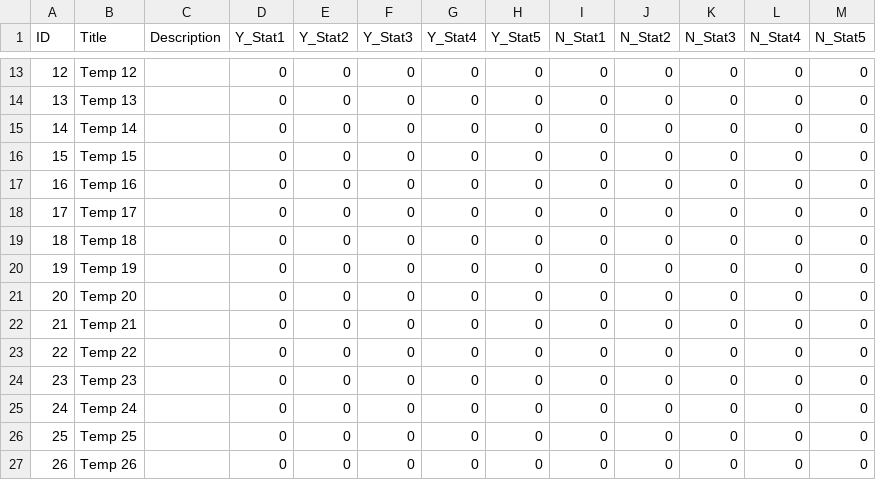
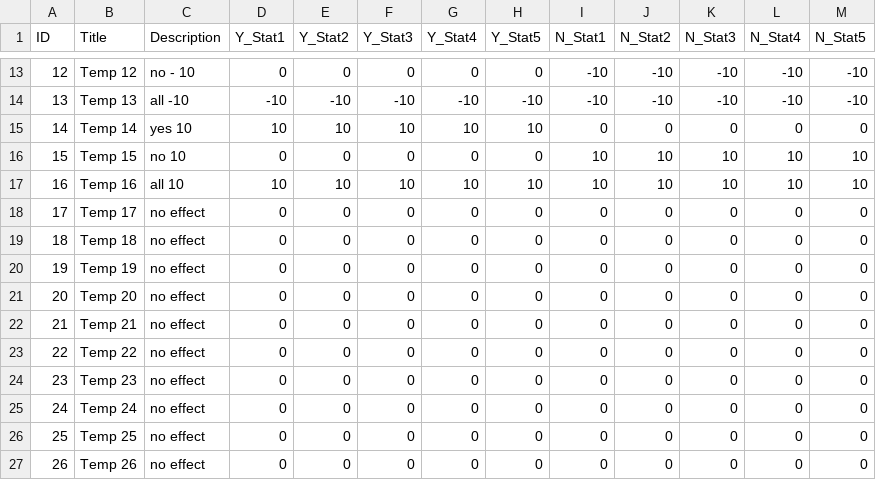
Before and after one commit to JoshuaOliver99/Unity_HyperRural, a CSV file: Hyper Rural/Assets/Databases/TestDB.csv, drawn as a sheet; only a part is shown, gaps mark what is left out; the diff covers the shown part only.

```diff
--- a/Hyper Rural/Assets/Databases/TestDB.csv
+++ b/Hyper Rural/Assets/Databases/TestDB.csv
@@ -13,15 +13,15 @@
-12,Temp 12,,0,0,0,0,0,0,0,0,0,0
-13,Temp 13,,0,0,0,0,0,0,0,0,0,0
-14,Temp 14,,0,0,0,0,0,0,0,0,0,0
-15,Temp 15,,0,0,0,0,0,0,0,0,0,0
-16,Temp 16,,0,0,0,0,0,0,0,0,0,0
-17,Temp 17,,0,0,0,0,0,0,0,0,0,0
-18,Temp 18,,0,0,0,0,0,0,0,0,0,0
-19,Temp 19,,0,0,0,0,0,0,0,0,0,0
-20,Temp 20,,0,0,0,0,0,0,0,0,0,0
-21,Temp 21,,0,0,0,0,0,0,0,0,0,0
-22,Temp 22,,0,0,0,0,0,0,0,0,0,0
-23,Temp 23,,0,0,0,0,0,0,0,0,0,0
-24,Temp 24,,0,0,0,0,0,0,0,0,0,0
-25,Temp 25,,0,0,0,0,0,0,0,0,0,0
-26,Temp 26,,0,0,0,0,0,0,0,0,0,0
+12,Temp 12,no - 10,0,0,0,0,0,-10,-10,-10,-10,-10
+13,Temp 13,all -10,-10,-10,-10,-10,-10,-10,-10,-10,-10,-10
+14,Temp 14,yes 10,10,10,10,10,10,0,0,0,0,0
+15,Temp 15,no 10,0,0,0,0,0,10,10,10,10,10
+16,Temp 16,all 10,10,10,10,10,10,10,10,10,10,10
+17,Temp 17,no effect,0,0,0,0,0,0,0,0,0,0
+18,Temp 18,no effect,0,0,0,0,0,0,0,0,0,0
+19,Temp 19,no effect,0,0,0,0,0,0,0,0,0,0
+20,Temp 20,no effect,0,0,0,0,0,0,0,0,0,0
+21,Temp 21,no effect,0,0,0,0,0,0,0,0,0,0
+22,Temp 22,no effect,0,0,0,0,0,0,0,0,0,0
+23,Temp 23,no effect,0,0,0,0,0,0,0,0,0,0
+24,Temp 24,no effect,0,0,0,0,0,0,0,0,0,0
+25,Temp 25,no effect,0,0,0,0,0,0,0,0,0,0
+26,Temp 26,no effect,0,0,0,0,0,0,0,0,0,0
```
Also changed, not shown: 31 edited cells elsewhere in this file, Hyper Rural/Assets/Databases/ProposalsDB.csv, 8 other files.
